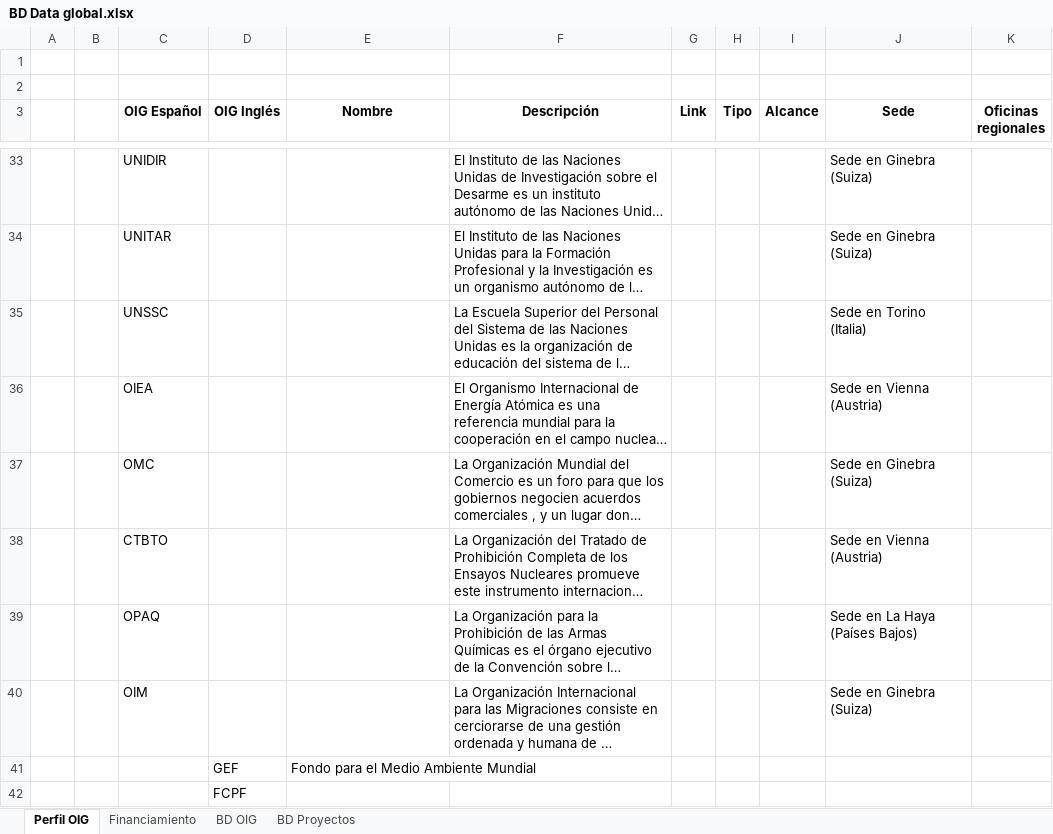
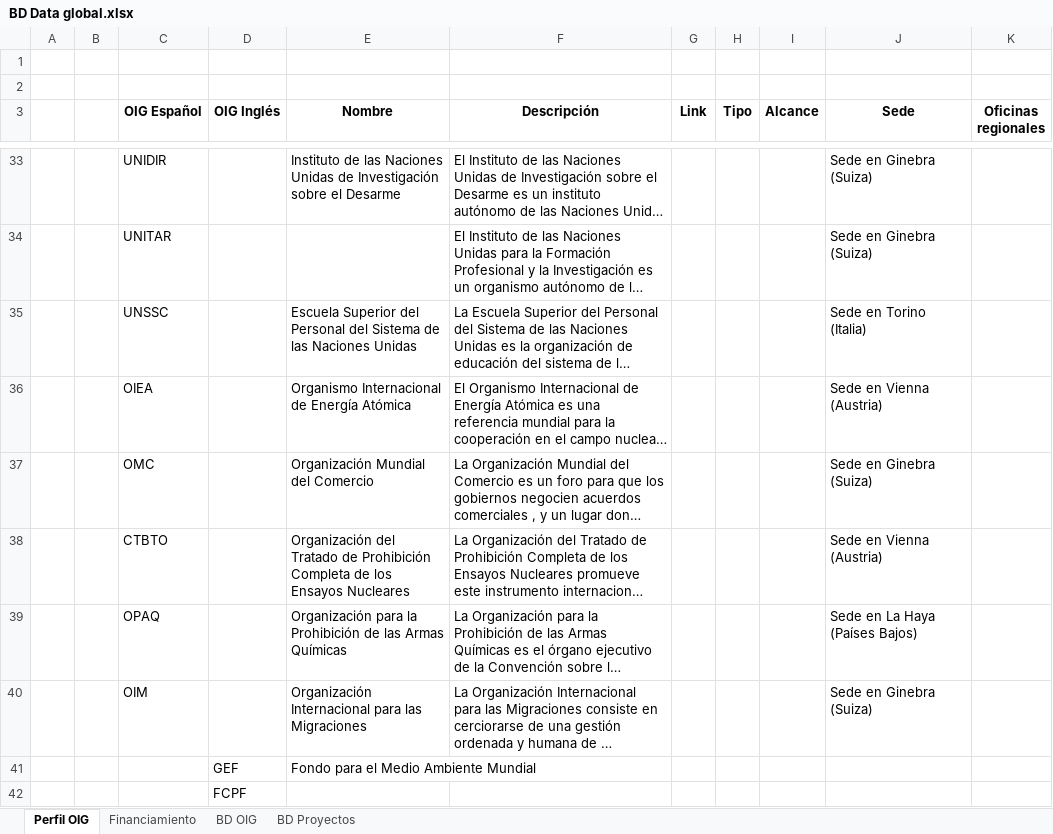
Before and after one commit to Sud-Austral/DATA-GLOBAL, an Excel workbook: BD Data global.xlsx, sheet Perfil OIG, drawn as a sheet; only a part is shown, gaps mark what is left out; long unchanged cells end in …; values as stored, in another font and other column widths than the file's, no borders; table styles not drawn; the diff covers the shown part only; the diff names each change by its address in the sheet, - before the commit and + after, or states it on an @@ line.

```diff
--- a/BD Data global.xlsx (sheet Perfil OIG)
+++ b/BD Data global.xlsx (sheet Perfil OIG)
-E33 (Nombre): (empty)
+E33 (Nombre): Instituto de las Naciones Unidas de Investigación sobre el Desarme
-E35 (Nombre): (empty)
+E35 (Nombre): Escuela Superior del Personal del Sistema de las Naciones Unidas
-E36 (Nombre): (empty)
+E36 (Nombre): Organismo Internacional de Energía Atómica
-E37 (Nombre): (empty)
+E37 (Nombre): Organización Mundial del Comercio
-E38 (Nombre): (empty)
+E38 (Nombre): Organización del Tratado de Prohibición Completa de los Ensayos Nucleares
-E39 (Nombre): (empty)
+E39 (Nombre): Organización para la Prohibición de las Armas Químicas
-E40 (Nombre): (empty)
+E40 (Nombre): Organización Internacional para las Migraciones
```
Also changed, not shown: 184 added rows, 2 removed rows, 21 edited cells and cell formats elsewhere in this sheet, sheet Financiamiento, 1 other file.
